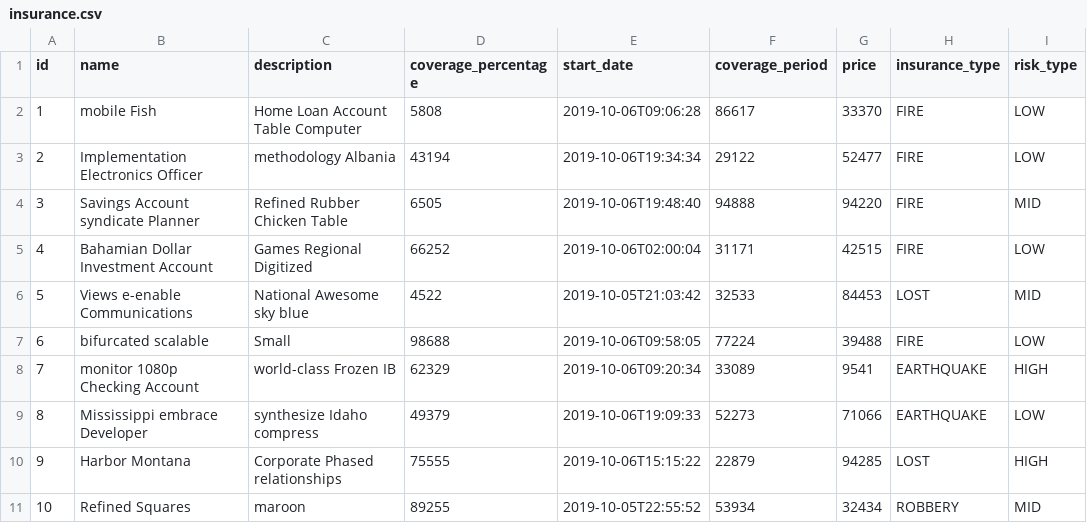
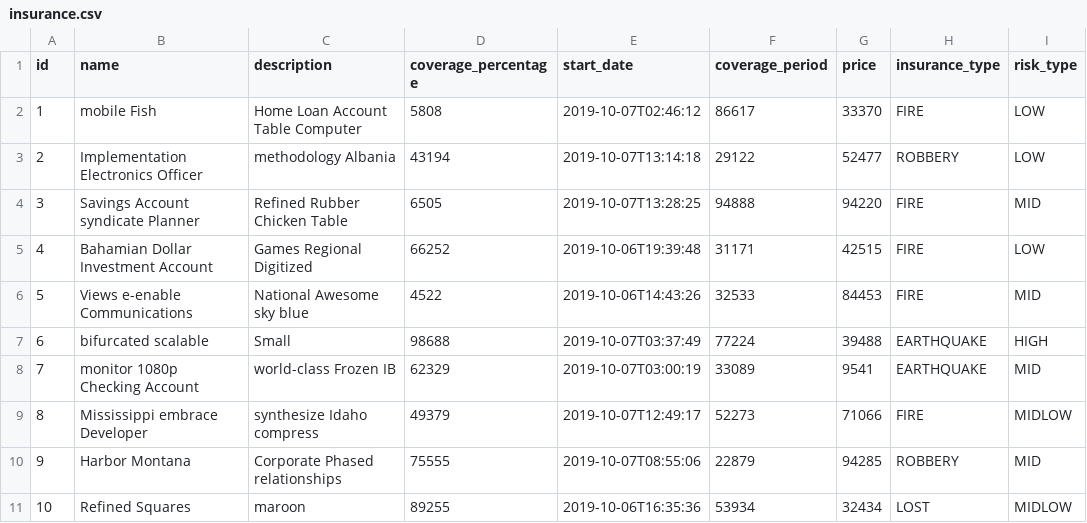
Before and after one commit to YenyGa/insurance-company, a CSV file: src/main/resources/config/liquibase/fake-data/insurance.csv, drawn as a sheet.

```diff
--- a/src/main/resources/config/liquibase/fake-data/insurance.csv
+++ b/src/main/resources/config/liquibase/fake-data/insurance.csv
@@ -1,11 +1,11 @@
 id;name;description;coverage_percentage;start_date;coverage_period;price;insurance_type;risk_type
-1;mobile Fish;Home Loan Account Table Computer;5808;2019-10-06T09:06:28;86617;33370;FIRE;LOW
-2;Implementation Electronics Officer;methodology Albania;43194;2019-10-06T19:34:34;29122;52477;FIRE;LOW
-3;Savings Account syndicate Planner;Refined Rubber Chicken Table;6505;2019-10-06T19:48:40;94888;94220;FIRE;MID
-4;Bahamian Dollar Investment Account;Games Regional Digitized;66252;2019-10-06T02:00:04;31171;42515;FIRE;LOW
-5;Views e-enable Communications;National Awesome sky blue;4522;2019-10-05T21:03:42;32533;84453;LOST;MID
-6;bifurcated scalable;Small;98688;2019-10-06T09:58:05;77224;39488;FIRE;LOW
-7;monitor 1080p Checking Account;world-class Frozen IB;62329;2019-10-06T09:20:34;33089;9541;EARTHQUAKE;HIGH
-8;Mississippi embrace Developer;synthesize Idaho compress;49379;2019-10-06T19:09:33;52273;71066;EARTHQUAKE;LOW
-9;Harbor Montana;Corporate Phased relationships;75555;2019-10-06T15:15:22;22879;94285;LOST;HIGH
-10;Refined Squares;maroon;89255;2019-10-05T22:55:52;53934;32434;ROBBERY;MID
+1;mobile Fish;Home Loan Account Table Computer;5808;2019-10-07T02:46:12;86617;33370;FIRE;LOW
+2;Implementation Electronics Officer;methodology Albania;43194;2019-10-07T13:14:18;29122;52477;ROBBERY;LOW
+3;Savings Account syndicate Planner;Refined Rubber Chicken Table;6505;2019-10-07T13:28:25;94888;94220;FIRE;MID
+4;Bahamian Dollar Investment Account;Games Regional Digitized;66252;2019-10-06T19:39:48;31171;42515;FIRE;LOW
+5;Views e-enable Communications;National Awesome sky blue;4522;2019-10-06T14:43:26;32533;84453;FIRE;MID
+6;bifurcated scalable;Small;98688;2019-10-07T03:37:49;77224;39488;EARTHQUAKE;HIGH
+7;monitor 1080p Checking Account;world-class Frozen IB;62329;2019-10-07T03:00:19;33089;9541;EARTHQUAKE;MID
+8;Mississippi embrace Developer;synthesize Idaho compress;49379;2019-10-07T12:49:17;52273;71066;FIRE;MIDLOW
+9;Harbor Montana;Corporate Phased relationships;75555;2019-10-07T08:55:06;22879;94285;ROBBERY;MID
+10;Refined Squares;maroon;89255;2019-10-06T16:35:36;53934;32434;LOST;MIDLOW
```
Also changed, not shown: 7 other files.
